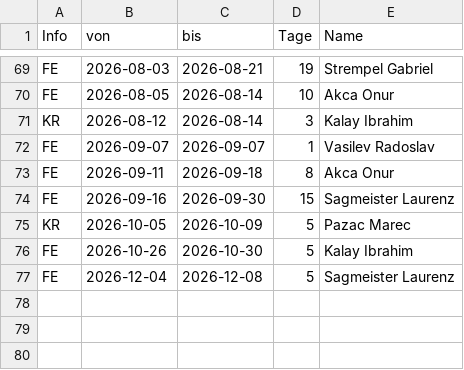
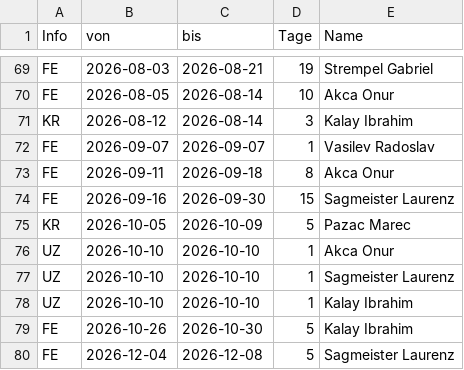
Before and after one commit to eddimeier/Kalender, a CSV file: Liste.csv, drawn as a sheet; only a part is shown, gaps mark what is left out.

Commit message:
Add files via upload

```diff
--- a/Liste.csv
+++ b/Liste.csv
@@ -75,2 +75,5 @@ FE,2026-09-16,2026-09-30,15,Sagmeister Laurenz
 KR,2026-10-05,2026-10-09,5,Pazac Marec
+UZ,2026-10-10,2026-10-10,1,Akca Onur
+UZ,2026-10-10,2026-10-10,1,Sagmeister Laurenz
+UZ,2026-10-10,2026-10-10,1,Kalay Ibrahim
 FE,2026-10-26,2026-10-30,5,Kalay Ibrahim
```
